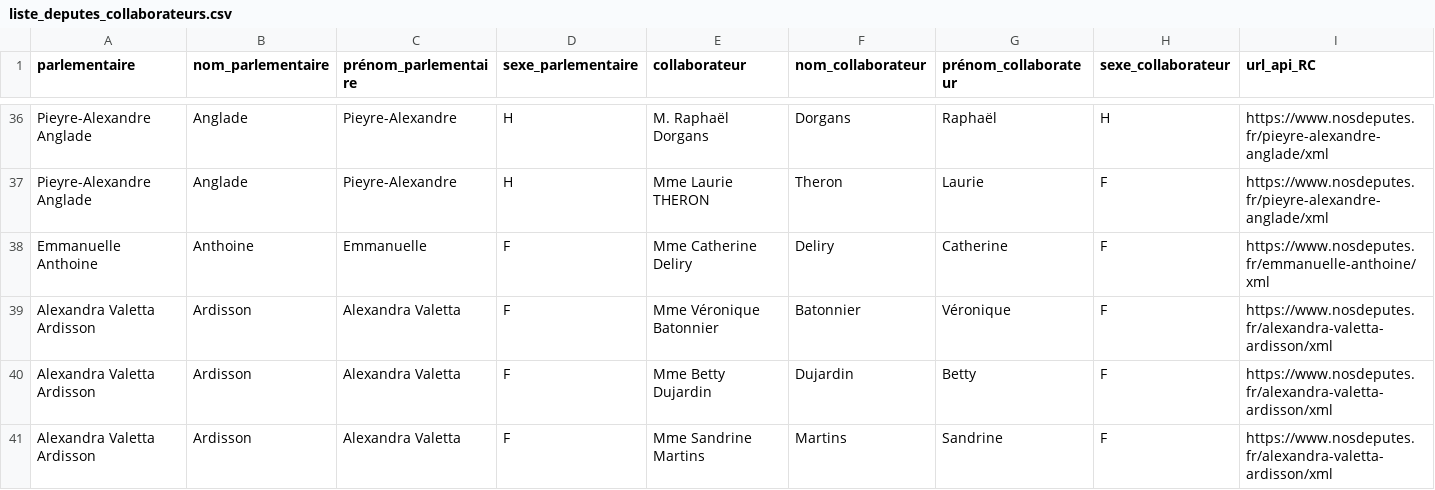
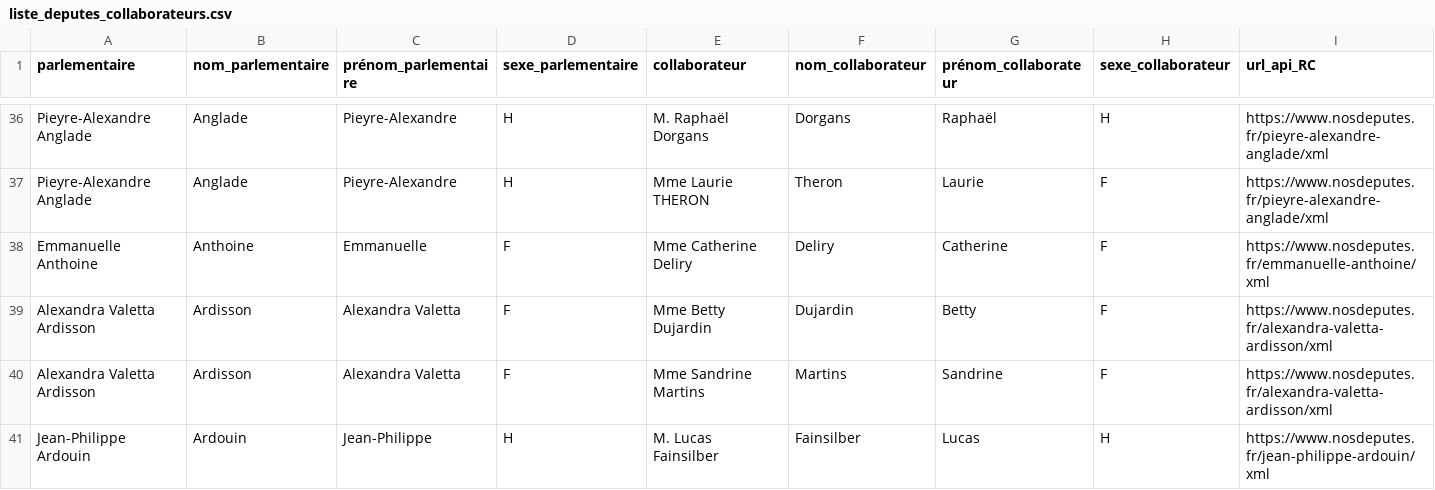
Before and after one commit to regardscitoyens/Collaborateurs-Parlement, a CSV file: data/liste_deputes_collaborateurs.csv, drawn as a sheet; only a part is shown, gaps mark what is left out; the shorter side is filled out with more unchanged rows; removed rows and columns are numbered as before the commit, all else as after; rows hold the shown columns only; the diff covers the shown part only; the diff names each change by its address in the sheet, - before the commit and + after, or states it on an @@ line.

Commit message:
autoupdate députés

```diff
--- a/data/liste_deputes_collaborateurs.csv
+++ b/data/liste_deputes_collaborateurs.csv
-row 39: Alexandra Valetta Ardisson | Ardisson | Alexandra Valetta | F | Mme Véronique Batonnier | Batonnier | Véronique | F | https://www.nosdeputes.fr/alexandra-valetta-ardisson/xml
```
Also changed, not shown: 2 added rows and 4 edited cells elsewhere in this file.
